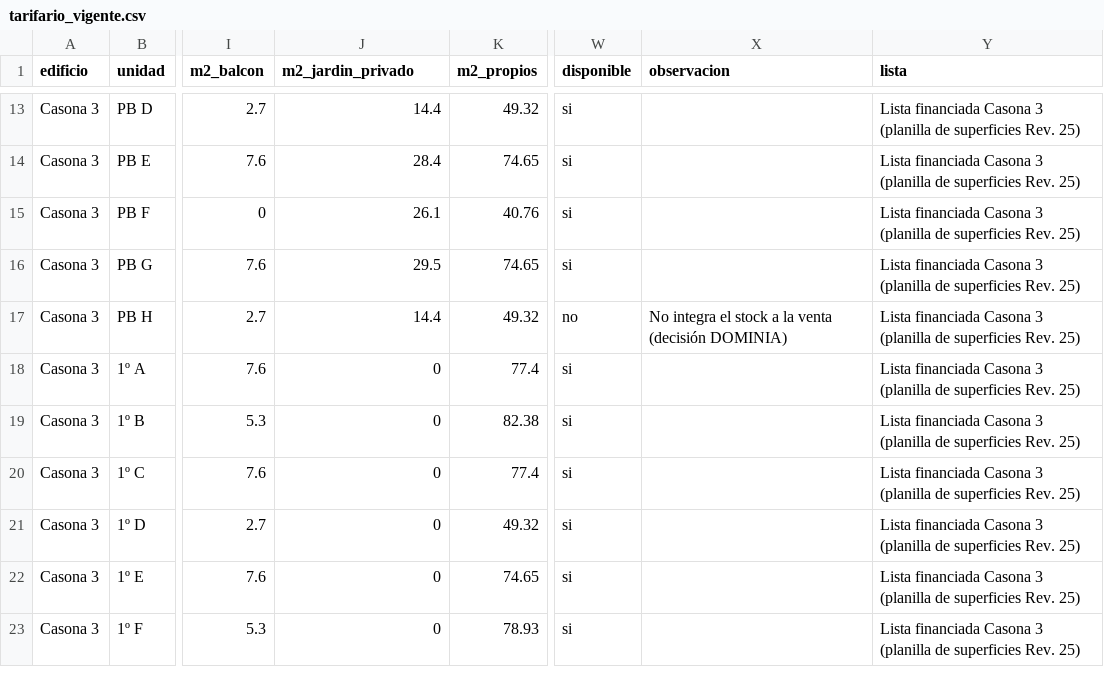
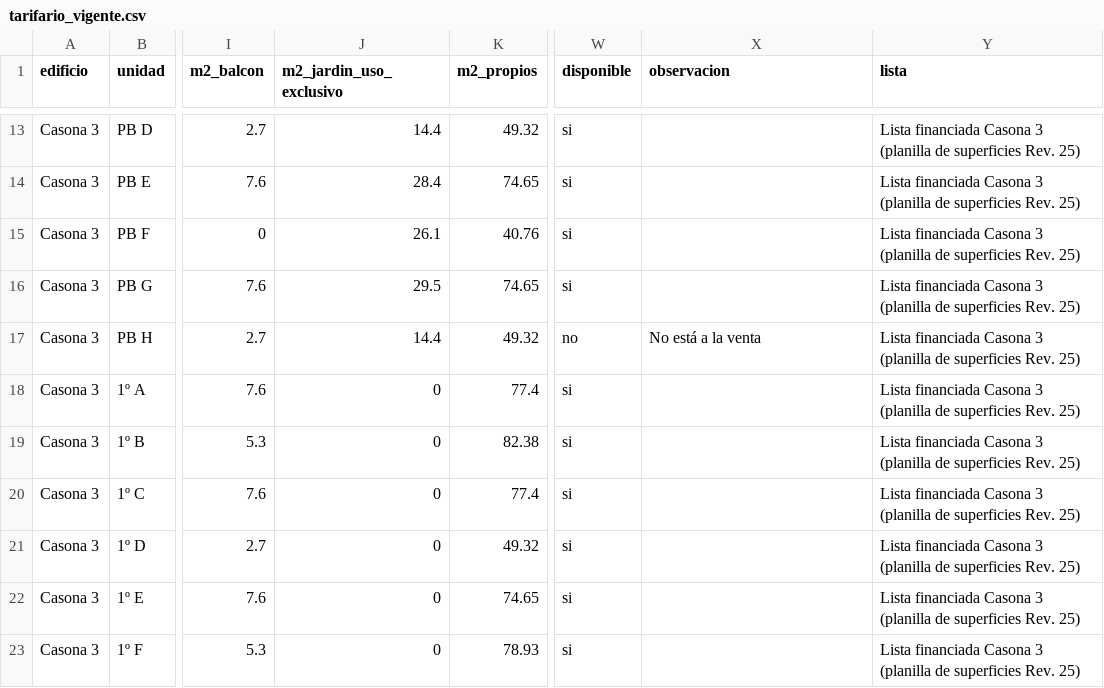
Before and after one commit to franciscoalloatti-ux/copiloto-asesores-dominia, a CSV file: herramientas/tarifario_vigente.csv, drawn as a sheet; only a part is shown, gaps mark what is left out; the diff names each change by its address in the sheet, - before the commit and + after, or states it on an @@ line.

```diff
--- a/herramientas/tarifario_vigente.csv
+++ b/herramientas/tarifario_vigente.csv
-J1: m2_jardin_privado
+J1: m2_jardin_uso_exclusivo
-X17 (observacion): No integra el stock a la venta (decisión DOMINIA)
+X17 (observacion): No está a la venta
```
Also changed, not shown: 5 other files.
